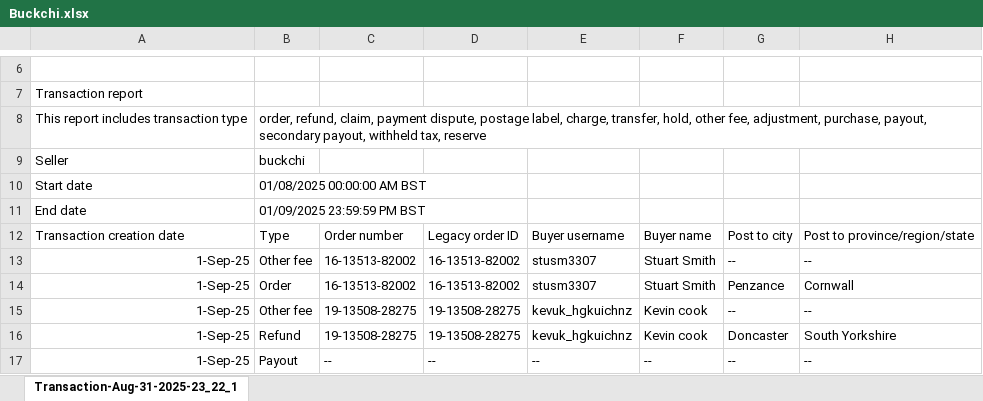
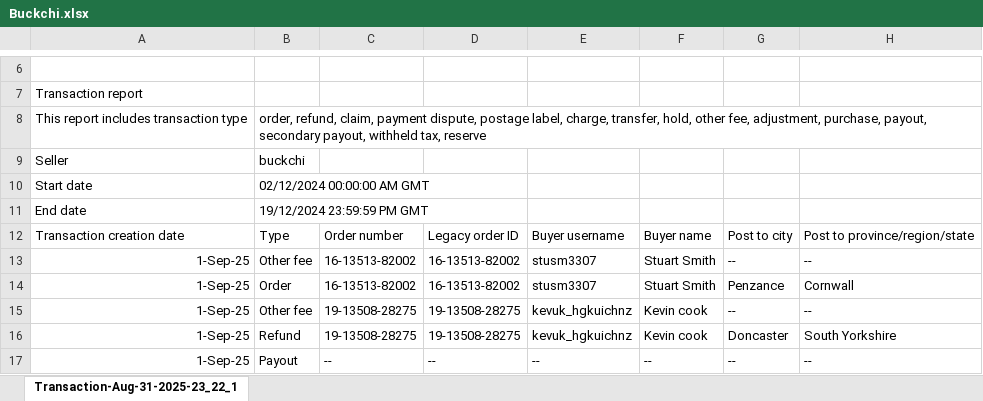
Before and after one commit to NIBH014B/BuckchiDailyReport, an Excel workbook: Raw Sales Data/Buckchi.xlsx, sheet Transaction-Aug-31-2025-23_22_1, drawn as a sheet; only a part is shown, gaps mark what is left out; values as stored, in another font and other column widths than the file's, no borders; the diff names each change by its address in the sheet, - before the commit and + after, or states it on an @@ line.

Commit message:
Add files via upload

```diff
--- a/Raw Sales Data/Buckchi.xlsx (sheet Transaction-Aug-31-2025-23_22_1)
+++ b/Raw Sales Data/Buckchi.xlsx (sheet Transaction-Aug-31-2025-23_22_1)
-B10: 01/08/2025 00:00:00 AM BST
+B10: 02/12/2024 00:00:00 AM GMT
-B11: 01/09/2025 23:59:59 PM BST
+B11: 19/12/2024 23:59:59 PM GMT
```
